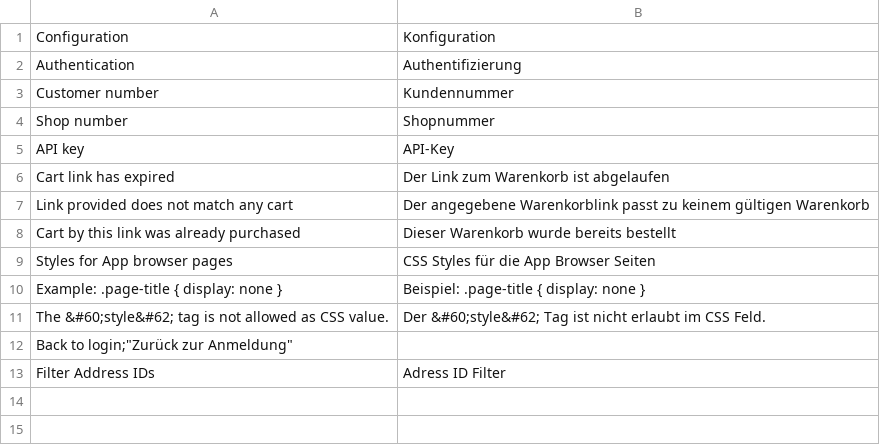
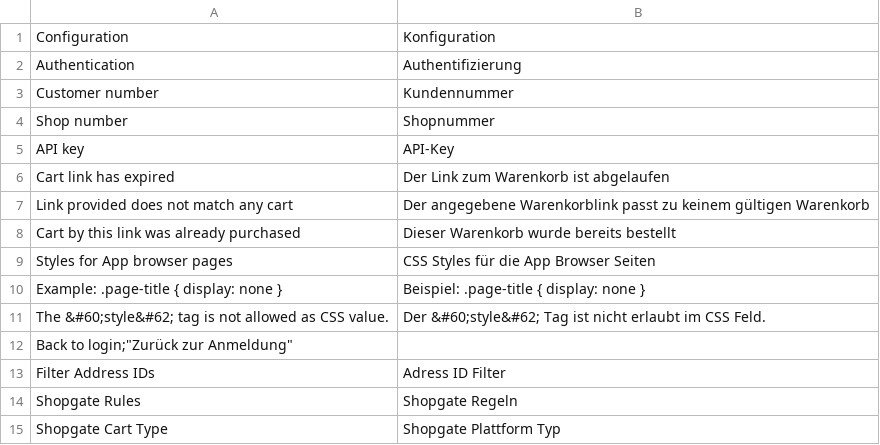
Before and after one commit to shopgate/connect-integration-magento, a CSV file: src/app/locale/de_DE/Shopgate_Cloudapi.csv, drawn as a sheet.

Commit message:
MAGENTO-2032 added translations

```diff
--- a/src/app/locale/de_DE/Shopgate_Cloudapi.csv
+++ b/src/app/locale/de_DE/Shopgate_Cloudapi.csv
@@ -13 +13,3 @@
 "Filter Address IDs","Adress ID Filter"
+"Shopgate Rules","Shopgate Regeln"
+"Shopgate Cart Type","Shopgate Plattform Typ"
```
Also changed, not shown: 2 other files.
